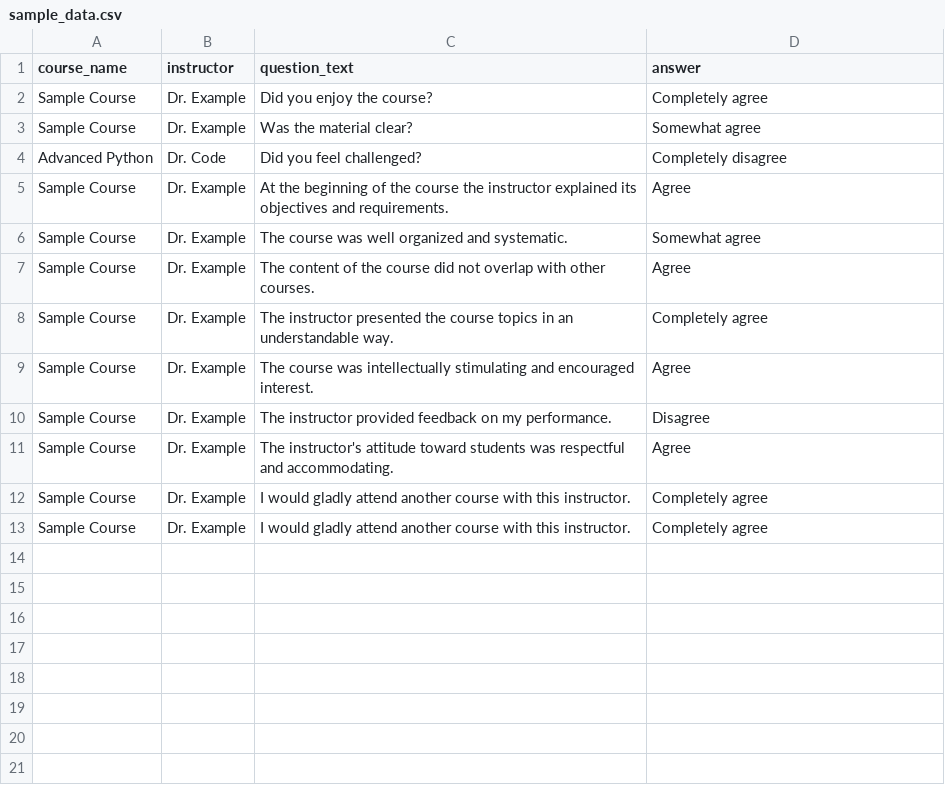
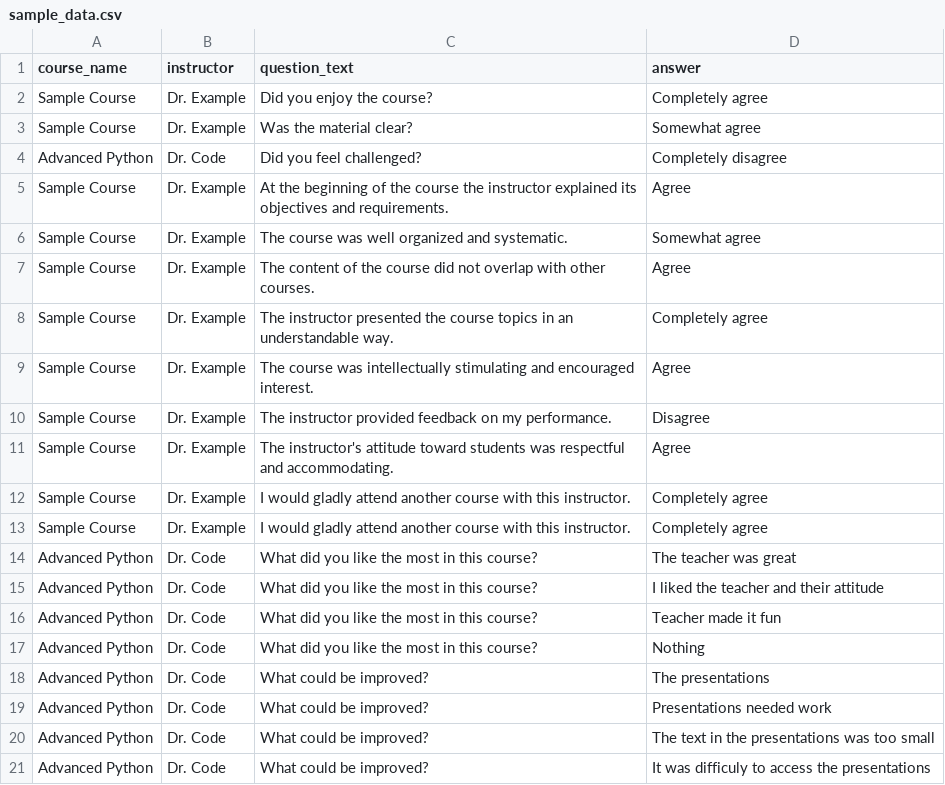
Before and after one commit to Strykeros/Form-visualizer, a CSV file: data/sample_data.csv, drawn as a sheet.

Commit message:
Only open-ended questions show up in word cloud

```diff
--- a/data/sample_data.csv
+++ b/data/sample_data.csv
@@ -13 +13,9 @@ Sample Course,Dr. Example,I would gladly attend another course with this instruc
 Sample Course,Dr. Example,I would gladly attend another course with this instructor.,Completely agree
+Advanced Python,Dr. Code,What did you like the most in this course?,The teacher was great
+Advanced Python,Dr. Code,What did you like the most in this course?,I liked the teacher and their attitude
+Advanced Python,Dr. Code,What did you like the most in this course?,Teacher made it fun
+Advanced Python,Dr. Code,What did you like the most in this course?,Nothing
+Advanced Python,Dr. Code,What could be improved?,The presentations
+Advanced Python,Dr. Code,What could be improved?,Presentations needed work
+Advanced Python,Dr. Code,What could be improved?,The text in the presentations was too small
+Advanced Python,Dr. Code,What could be improved?,It was difficuly to access the presentations
```
Also changed, not shown: 1 other file.
